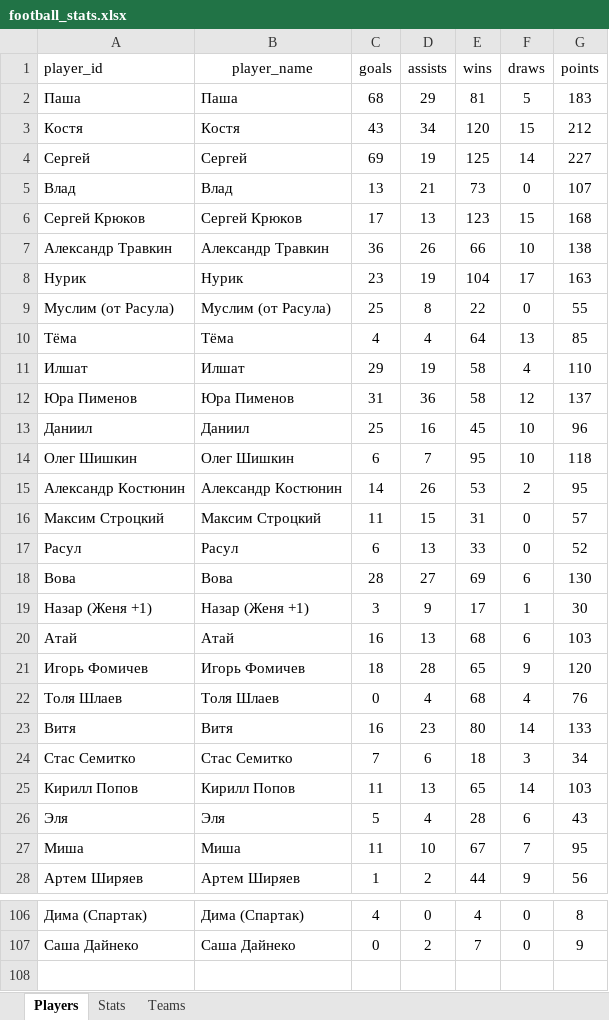
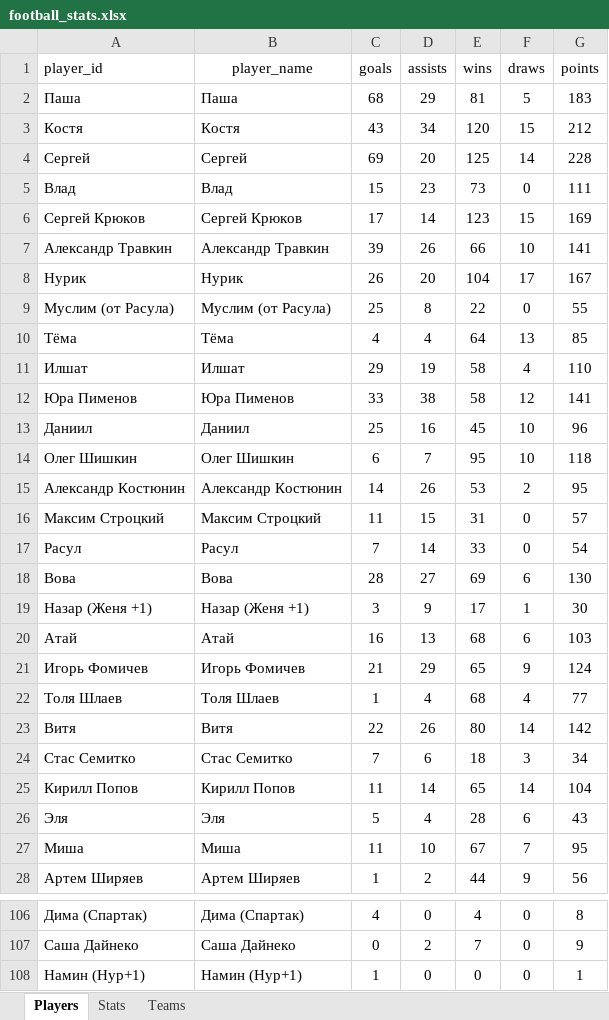
Before and after one commit to Greyusek/football_stats, an Excel workbook: football_stats.xlsx, sheet Players, drawn as a sheet; only a part is shown, gaps mark what is left out; values as stored, in another font and other column widths than the file's, no borders; table styles not drawn; the diff covers the shown part only; the diff names each change by its address in the sheet, - before the commit and + after, or states it on an @@ line.

```diff
--- a/football_stats.xlsx (sheet Players)
+++ b/football_stats.xlsx (sheet Players)
-D4 (assists): 19
+D4 (assists): 20
-G4 (points): 227
+G4 (points): 228
-C5 (goals): 13
+C5 (goals): 15
-D5 (assists): 21
+D5 (assists): 23
-G5 (points): 107
+G5 (points): 111
-D6 (assists): 13
+D6 (assists): 14
-G6 (points): 168
+G6 (points): 169
-C7 (goals): 36
+C7 (goals): 39
-G7 (points): 138
+G7 (points): 141
-C8 (goals): 23
+C8 (goals): 26
-D8 (assists): 19
+D8 (assists): 20
-G8 (points): 163
+G8 (points): 167
-C12 (goals): 31
+C12 (goals): 33
-D12 (assists): 36
+D12 (assists): 38
-G12 (points): 137
+G12 (points): 141
-C17 (goals): 6
+C17 (goals): 7
-D17 (assists): 13
+D17 (assists): 14
-G17 (points): 52
+G17 (points): 54
-C21 (goals): 18
+C21 (goals): 21
-D21 (assists): 28
+D21 (assists): 29
-G21 (points): 120
+G21 (points): 124
-C22 (goals): 0
+C22 (goals): 1
-G22 (points): 76
+G22 (points): 77
-C23 (goals): 16
+C23 (goals): 22
-D23 (assists): 23
+D23 (assists): 26
-G23 (points): 133
+G23 (points): 142
-D25 (assists): 13
+D25 (assists): 14
-G25 (points): 103
+G25 (points): 104
+row 108: Намин (Нур+1) | Намин (Нур+1) | 1 | 0 | 0 | 0 | 1
```
Also changed, not shown: 8 edited cells elsewhere in this sheet, sheet Stats, sheet Teams, 3 other files.
